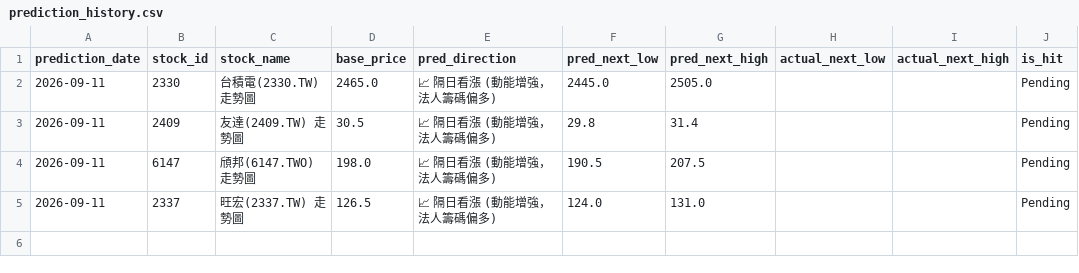
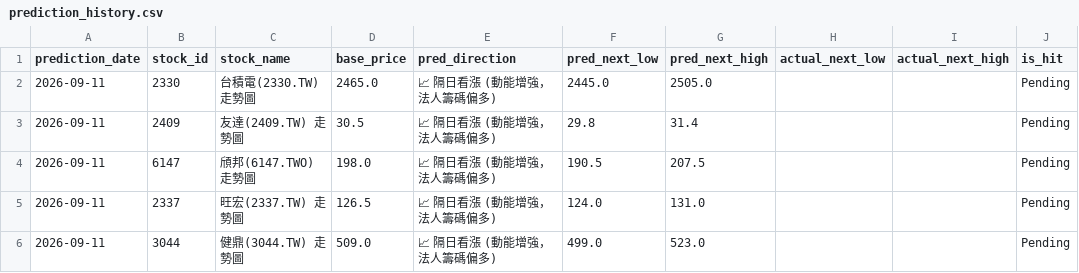
Before and after one commit to huihui2556h-spec/my-stock-app, a CSV file: prediction_history.csv, drawn as a sheet.

Commit message:
AI交易助手: 新增預測 3044

```diff
--- a/prediction_history.csv
+++ b/prediction_history.csv
@@ -5 +5,2 @@ prediction_date,stock_id,stock_name,base_price,pred_direction,pred_next_low,pred
 2026-09-11,2337,旺宏(2337.TW) 走勢圖,126.5,📈 隔日看漲 (動能增強，法人籌碼偏多),124.0,131.0,,,Pending
+2026-09-11,3044,健鼎(3044.TW) 走勢圖,509.0,📈 隔日看漲 (動能增強，法人籌碼偏多),499.0,523.0,,,Pending
```
